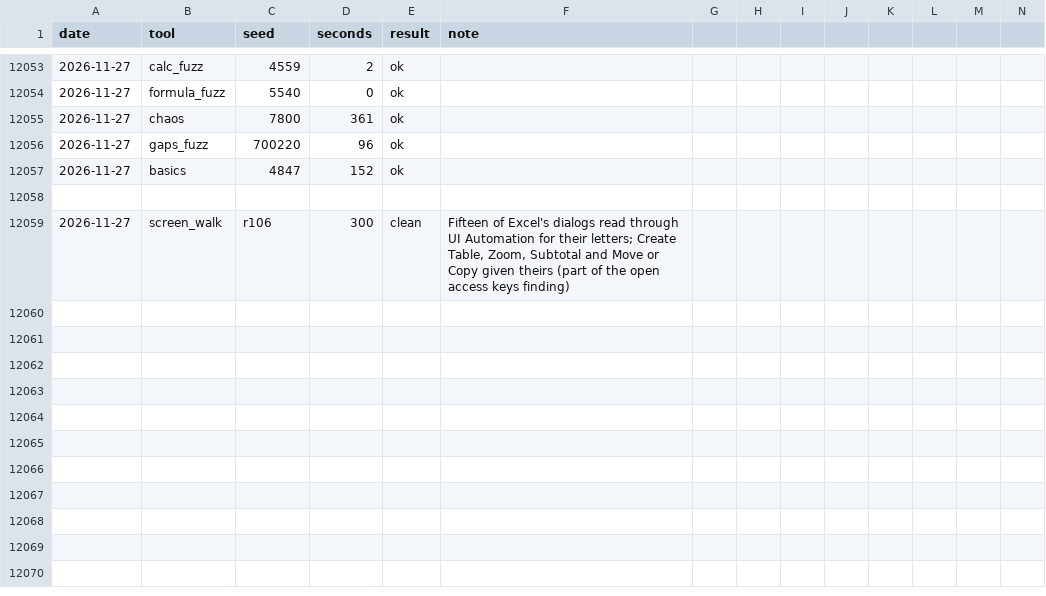
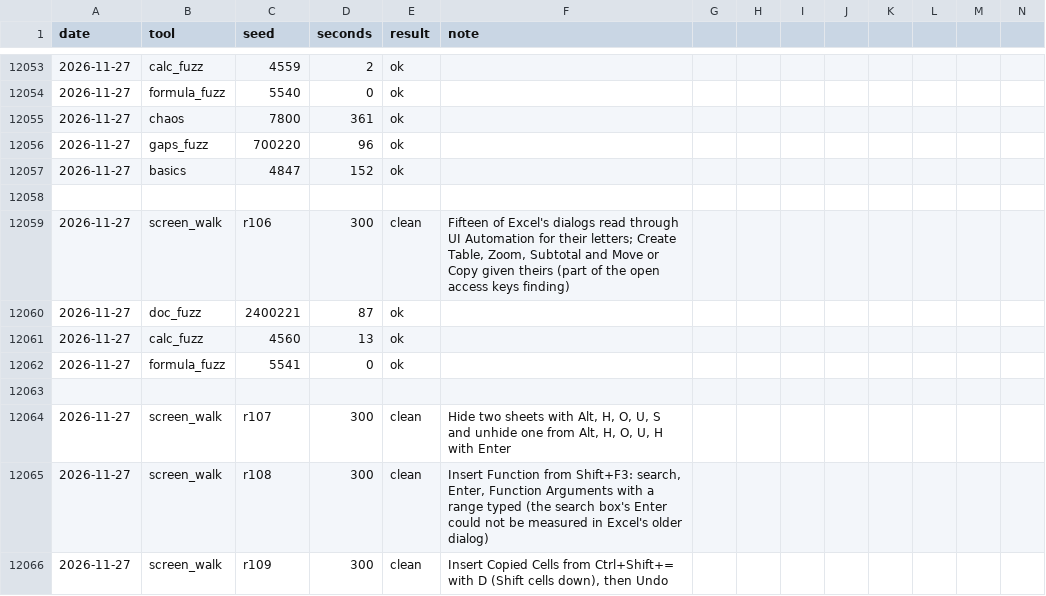
Before and after one commit to ycgrid/ycgrid, a CSV file: docs/random-runs.csv, drawn as a sheet; only a part is shown, gaps mark what is left out; rows hold the shown columns only; the diff names each change by its address in the sheet, - before the commit and + after, or states it on an @@ line.

Commit message:
Random testing log: screen walks 107 to 109

```diff
--- a/docs/random-runs.csv
+++ b/docs/random-runs.csv
+row 12060: 2026-11-27 | doc_fuzz | 2400221 | 87 | ok
+row 12061: 2026-11-27 | calc_fuzz | 4560 | 13 | ok
+row 12062: 2026-11-27 | formula_fuzz | 5541 | 0 | ok
+row 12063: (empty)
+row 12064: 2026-11-27 | screen_walk | r107 | 300 | clean | Hide two sheets with Alt, H, O, U, S and unhide one from Alt, H, O, U, H with Enter
+row 12065: 2026-11-27 | screen_walk | r108 | 300 | clean | Insert Function from Shift+F3: search, Enter, Function Arguments with a range typed (the search box's Enter could not be measured in Excel's older dialog)
+row 12066: 2026-11-27 | screen_walk | r109 | 300 | clean | Insert Copied Cells from Ctrl+Shift+= with D (Shift cells down), then Undo
```
